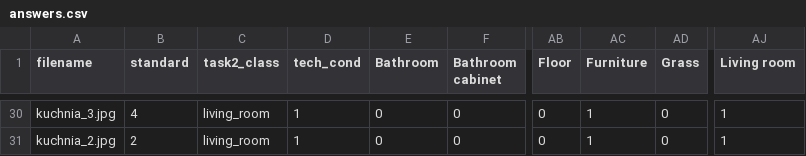
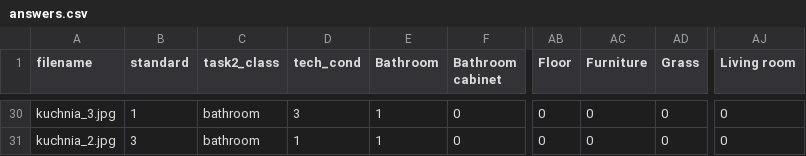
Before and after one commit to Task-4-Developers/skyhacks2019, a CSV file: answers.csv, drawn as a sheet; only a part is shown, gaps mark what is left out; the diff covers the shown part only; the diff names each change by its address in the sheet, - before the commit and + after, or states it on an @@ line.

```diff
--- a/answers.csv
+++ b/answers.csv
-B30 (standard): 4
+B30 (standard): 1
-C30:C31 (task2_class): living_room
+C30:C31 (task2_class): bathroom
-D30 (tech_cond): 1
+D30 (tech_cond): 3
-E30:E31 (Bathroom): 0
+E30:E31 (Bathroom): 1
-AC30:AC31 (Furniture): 1
+AC30:AC31 (Furniture): 0
-AJ30:AJ31 (Living room): 1
+AJ30:AJ31 (Living room): 0
-B31 (standard): 2
+B31 (standard): 3
```
Also changed, not shown: 142 edited cells elsewhere in this file, 3 other files.
